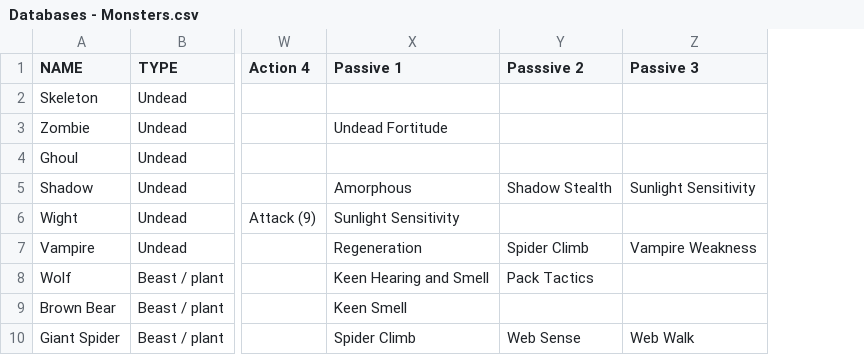
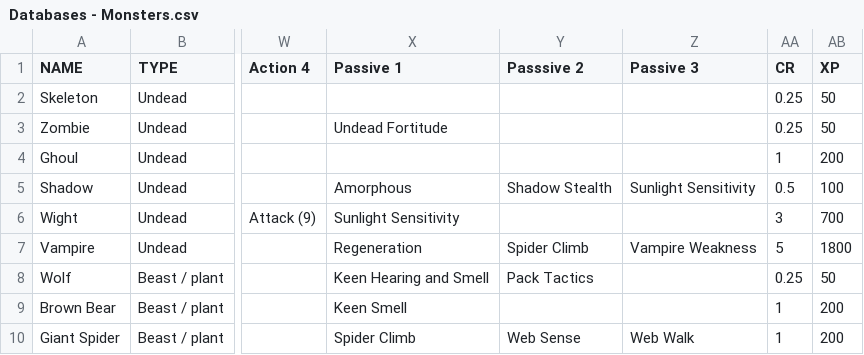
Before and after one commit to cylindricalcow/physics_hackathon, a CSV file: CSV/Databases - Monsters.csv, drawn as a sheet; only a part is shown, gaps mark what is left out; the diff names each change by its address in the sheet, - before the commit and + after, or states it on an @@ line.

Commit message:
Add files via upload

```diff
--- a/CSV/Databases - Monsters.csv
+++ b/CSV/Databases - Monsters.csv
+column AA (CR), rows 2-10: 0.25 | 0.25 | 1 | 0.5 | 3 | 5 | 0.25 | 1 | 1
+column AB (XP), rows 2-10: 50 | 50 | 200 | 100 | 700 | 1800 | 50 | 200 | 200
```
